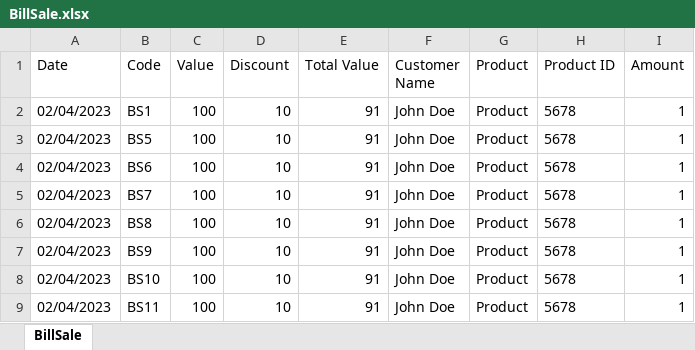
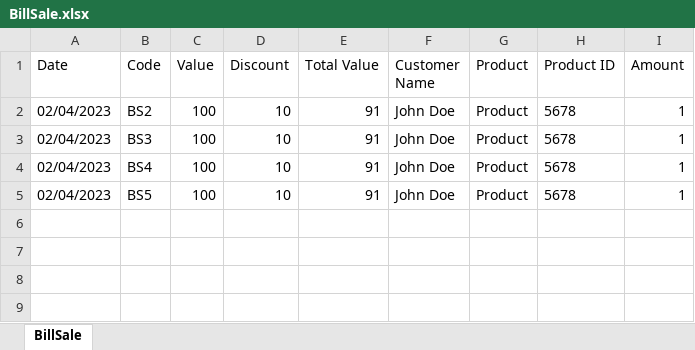
Before and after one commit to jhongarciap/Zoologico, an Excel workbook: rom/Bills/BillSale.xlsx, sheet BillSale, drawn as a sheet; values as stored, in another font and other column widths than the file's, no borders; removed rows and columns are numbered as before the commit, all else as after; the diff names each change by its address in the sheet, - before the commit and + after, or states it on an @@ line.

```diff
--- a/rom/Bills/BillSale.xlsx (sheet BillSale)
+++ b/rom/Bills/BillSale.xlsx (sheet BillSale)
-B2 (Code): BS1
+B2 (Code): BS2
+row 3: 02/04/2023 | BS3 | 100 | 10 | 91 | John Doe | Product | 5678 | 1
+row 4: 02/04/2023 | BS4 | 100 | 10 | 91 | John Doe | Product | 5678 | 1
-row 4: 02/04/2023 | BS6 | 100 | 10 | 91 | John Doe | Product | 5678 | 1
-row 5: 02/04/2023 | BS7 | 100 | 10 | 91 | John Doe | Product | 5678 | 1
-row 6: 02/04/2023 | BS8 | 100 | 10 | 91 | John Doe | Product | 5678 | 1
-row 7: 02/04/2023 | BS9 | 100 | 10 | 91 | John Doe | Product | 5678 | 1
-row 8: 02/04/2023 | BS10 | 100 | 10 | 91 | John Doe | Product | 5678 | 1
-row 9: 02/04/2023 | BS11 | 100 | 10 | 91 | John Doe | Product | 5678 | 1
```
Also changed, not shown: 6 other files.
